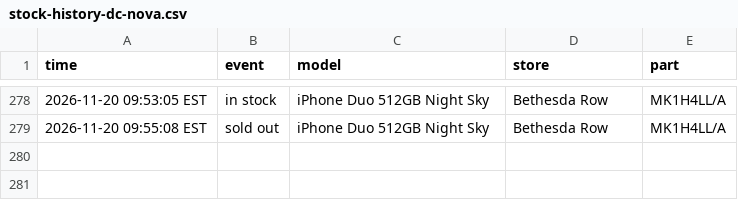
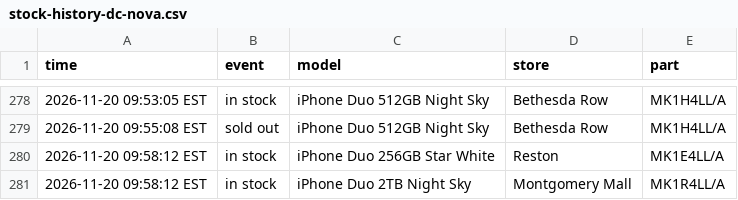
Before and after one commit to abkicks516/iphone-duo-monitor, a CSV file: stock-history-dc-nova.csv, drawn as a sheet; only a part is shown, gaps mark what is left out; the diff names each change by its address in the sheet, - before the commit and + after, or states it on an @@ line.

Commit message:
Stock history: 2 in, 0 out

```diff
--- a/stock-history-dc-nova.csv
+++ b/stock-history-dc-nova.csv
+row 280: 2026-11-20 09:58:12 EST | in stock | iPhone Duo 256GB Star White | Reston | MK1E4LL/A
+row 281: 2026-11-20 09:58:12 EST | in stock | iPhone Duo 2TB Night Sky | Montgomery Mall | MK1R4LL/A
```
